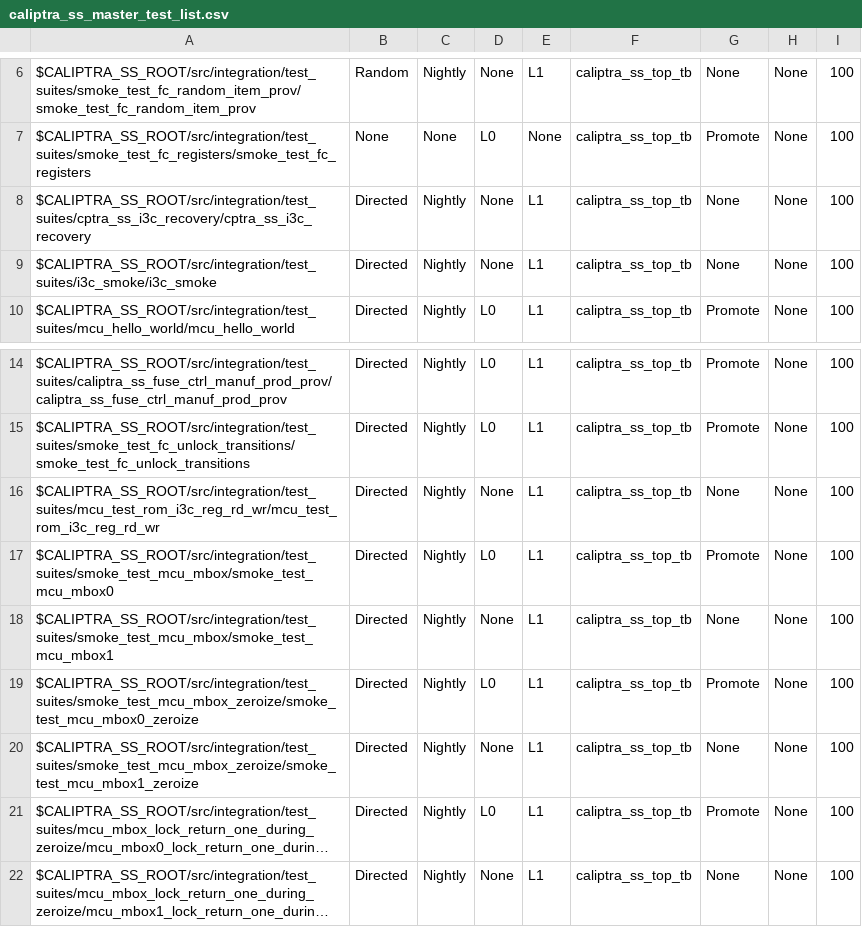
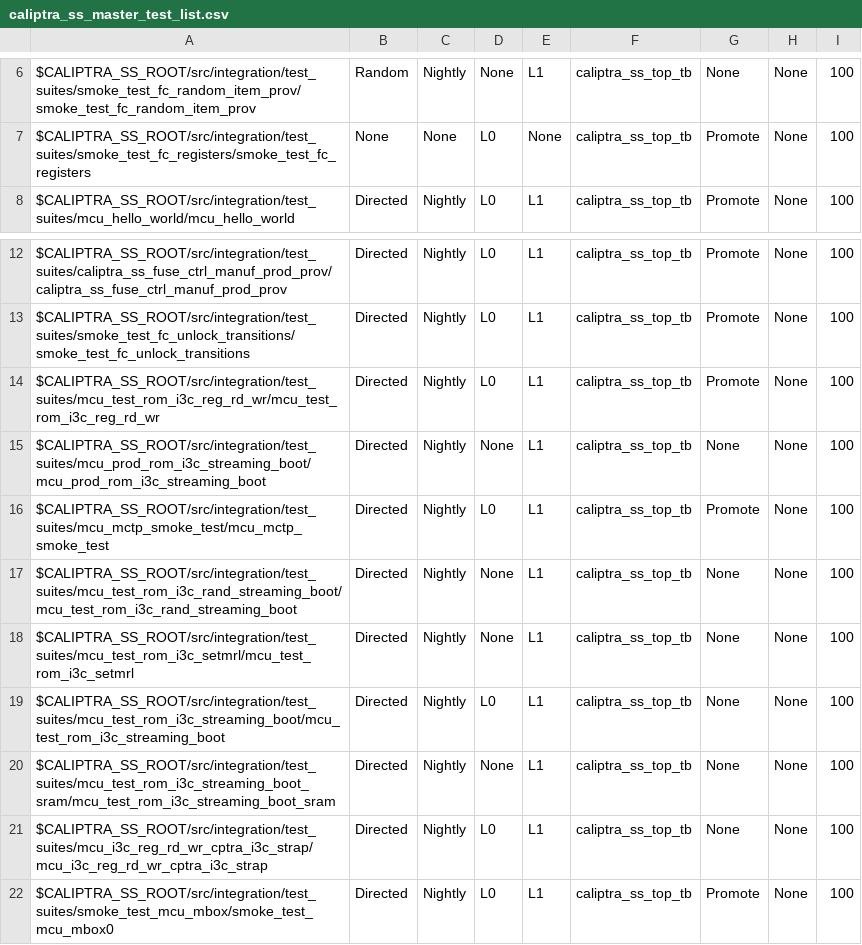
Before and after one commit to dharamvir-nxp/caliptra-ss, a CSV file: src/integration/stimulus/testsuites/caliptra_ss_master_test_list.csv, drawn as a sheet; only a part is shown, gaps mark what is left out; the shorter side is filled out with more unchanged rows; long unchanged cells end in ….

Commit message:
MCTP Test, Fixes for I3C Reg rd wr test and more. (#237)

```diff
--- a/src/integration/stimulus/testsuites/caliptra_ss_master_test_list.csv
+++ b/src/integration/stimulus/testsuites/caliptra_ss_master_test_list.csv
@@ -7,4 +7,2 @@ $CALIPTRA_SS_ROOT/src/integration/test_suites/smoke_test_fc_random_item_prov/smo
 $CALIPTRA_SS_ROOT/src/integration/test_suites/smoke_test_fc_registers/smoke_test_fc_registers                                           , None           , None          , L0  , None, caliptra_ss_top_tb, Promote        , None     , 100
-$CALIPTRA_SS_ROOT/src/integration/test_suites/cptra_ss_i3c_recovery/cptra_ss_i3c_recovery                                               , Directed       , Nightly       , None, L1  , caliptra_ss_top_tb, None           , None     , 100
-$CALIPTRA_SS_ROOT/src/integration/test_suites/i3c_smoke/i3c_smoke                                                                       , Directed       , Nightly       , None, L1  , caliptra_ss_top_tb, None           , None     , 100
 $CALIPTRA_SS_ROOT/src/integration/test_suites/mcu_hello_world/mcu_hello_world                                                           , Directed       , Nightly       , L0  , L1  , caliptra_ss_top_tb, Promote        , None     , 100
@@ -15,3 +13,10 @@ $CALIPTRA_SS_ROOT/src/integration/test_suites/caliptra_ss_fuse_ctrl_manuf_prod_p
 $CALIPTRA_SS_ROOT/src/integration/test_suites/smoke_test_fc_unlock_transitions/smoke_test_fc_unlock_transitions                         , Directed       , Nightly       , L0  , L1  , caliptra_ss_top_tb, Promote        , None     , 100
-$CALIPTRA_SS_ROOT/src/integration/test_suites/mcu_test_rom_i3c_reg_rd_wr/mcu_test_rom_i3c_reg_rd_wr                                     , Directed       , Nightly       , None, L1  , caliptra_ss_top_tb, None           , None     , 100
+$CALIPTRA_SS_ROOT/src/integration/test_suites/mcu_test_rom_i3c_reg_rd_wr/mcu_test_rom_i3c_reg_rd_wr                                     , Directed       , Nightly       , L0  , L1  , caliptra_ss_top_tb, Promote        , None     , 100
+$CALIPTRA_SS_ROOT/src/integration/test_suites/mcu_prod_rom_i3c_streaming_boot/mcu_prod_rom_i3c_streaming_boot                           , Directed       , Nightly       , None, L1  , caliptra_ss_top_tb, None           , None     , 100
+$CALIPTRA_SS_ROOT/src/integration/test_suites/mcu_mctp_smoke_test/mcu_mctp_smoke_test                                                   , Directed       , Nightly       , L0  , L1  , caliptra_ss_top_tb, Promote        , None     , 100
+$CALIPTRA_SS_ROOT/src/integration/test_suites/mcu_test_rom_i3c_rand_streaming_boot/mcu_test_rom_i3c_rand_streaming_boot                 , Directed       , Nightly       , None, L1  , caliptra_ss_top_tb, None           , None     , 100
+$CALIPTRA_SS_ROOT/src/integration/test_suites/mcu_test_rom_i3c_setmrl/mcu_test_rom_i3c_setmrl                                           , Directed       , Nightly       , None, L1  , caliptra_ss_top_tb, None           , None     , 100
+$CALIPTRA_SS_ROOT/src/integration/test_suites/mcu_test_rom_i3c_streaming_boot/mcu_test_rom_i3c_streaming_boot                           , Directed       , Nightly       , L0  , L1  , caliptra_ss_top_tb, None           , None     , 100
+$CALIPTRA_SS_ROOT/src/integration/test_suites/mcu_test_rom_i3c_streaming_boot_sram/mcu_test_rom_i3c_streaming_boot_sram                 , Directed       , Nightly       , None, L1  , caliptra_ss_top_tb, None           , None     , 100
+$CALIPTRA_SS_ROOT/src/integration/test_suites/mcu_i3c_reg_rd_wr_cptra_i3c_strap/mcu_i3c_reg_rd_wr_cptra_i3c_strap                       , Directed       , Nightly       , L0  , L1  , caliptra_ss_top_tb, None        , None     , 100
 $CALIPTRA_SS_ROOT/src/integration/test_suites/smoke_test_mcu_mbox/smoke_test_mcu_mbox0                                                  , Directed       , Nightly       , L0  , L1  , caliptra_ss_top_tb, Promote        , None     , 100
```
Also changed, not shown: 58 other files.
